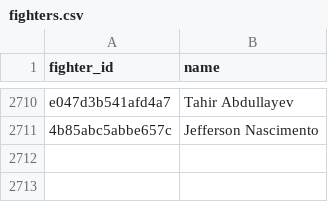
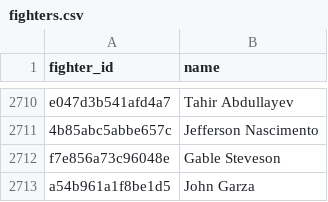
Before and after one commit to estevE11/ufc-elo, a CSV file: data/fighters.csv, drawn as a sheet; only a part is shown, gaps mark what is left out; the diff names each change by its address in the sheet, - before the commit and + after, or states it on an @@ line.

```diff
--- a/data/fighters.csv
+++ b/data/fighters.csv
+row 2712: f7e856a73c96048e | Gable Steveson
+row 2713: a54b961a1f8be1d5 | John Garza
```
Also changed, not shown: data/fights.csv, 34 other files.
